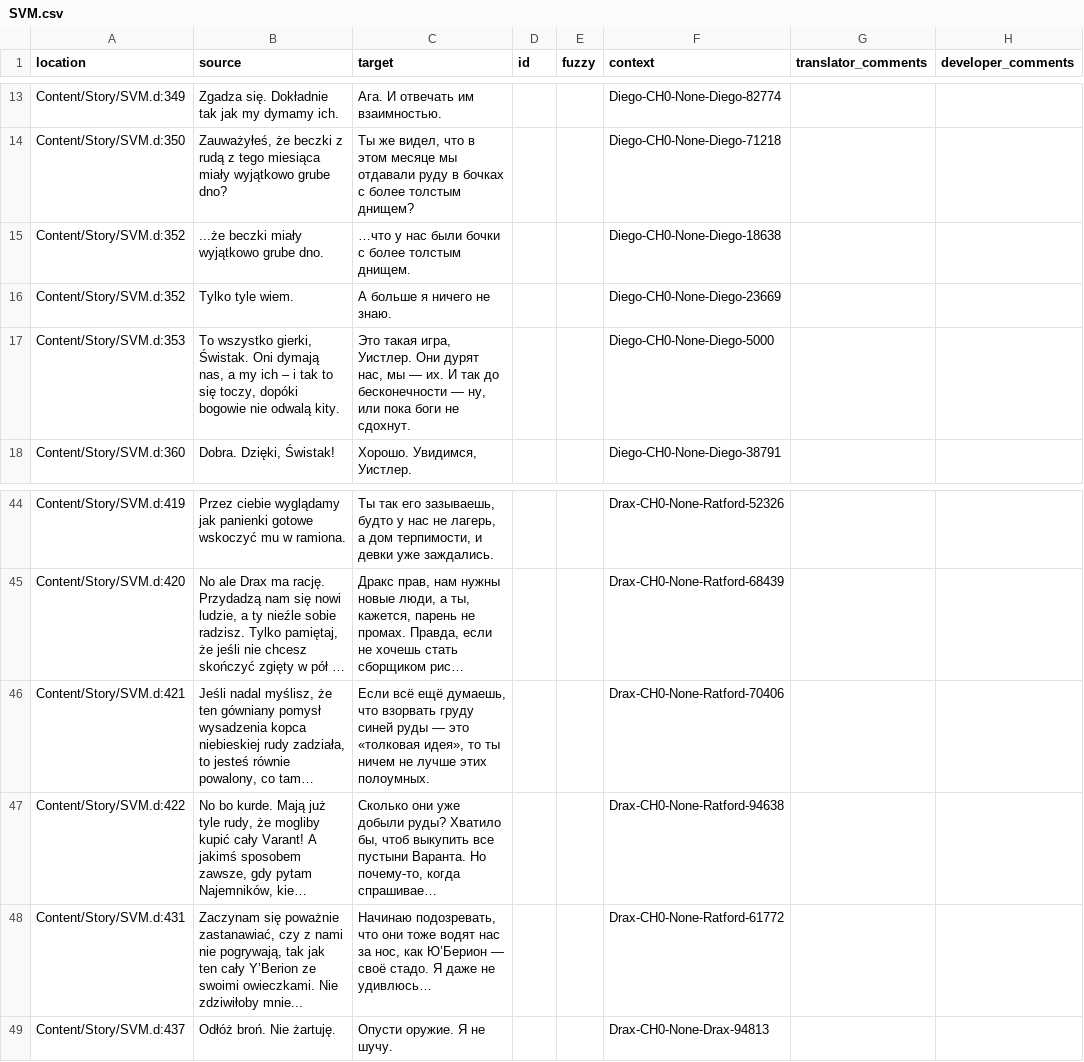
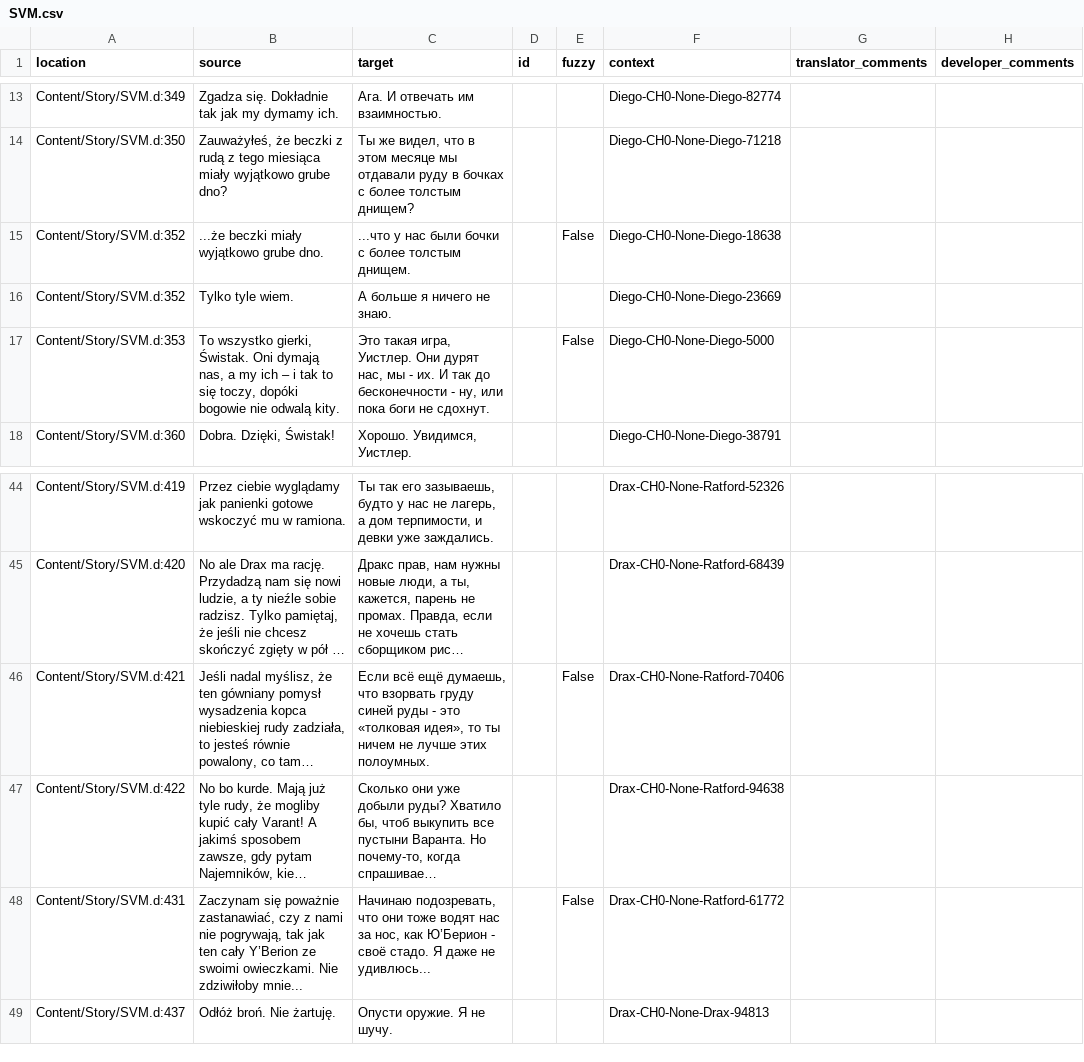
Before and after one commit to Nyras-Enjoyers/nyras-prologue-demake-scripts, a CSV file: .translations/ru/SVM.csv, drawn as a sheet; only a part is shown, gaps mark what is left out; long unchanged cells end in …; the diff covers the shown part only; the diff names each change by its address in the sheet, - before the commit and + after, or states it on an @@ line.

```diff
--- a/.translations/ru/SVM.csv
+++ b/.translations/ru/SVM.csv
-C15 (target): …что у нас…
+C15 (target): ...что у нас…
-E15 (fuzzy): (empty)
+E15 (fuzzy): False
-C17 (target): …нас, мы — их. И так до бесконечности — ну, или…
+C17 (target): …нас, мы - их. И так до бесконечности - ну, или…
-E17 (fuzzy): (empty)
+E17 (fuzzy): False
-C46 (target): …синей руды — это «толковая…
+C46 (target): …синей руды - это «толковая…
-E46 (fuzzy): (empty)
+E46 (fuzzy): False
-C48 (target): …как Ю’Берион — своё стадо. Я даже не удивлюсь…
+C48 (target): …как Ю’Берион - своё стадо. Я даже не удивлюсь...
-E48 (fuzzy): (empty)
+E48 (fuzzy): False
```
Also changed, not shown: 16 edited cells elsewhere in this file.
